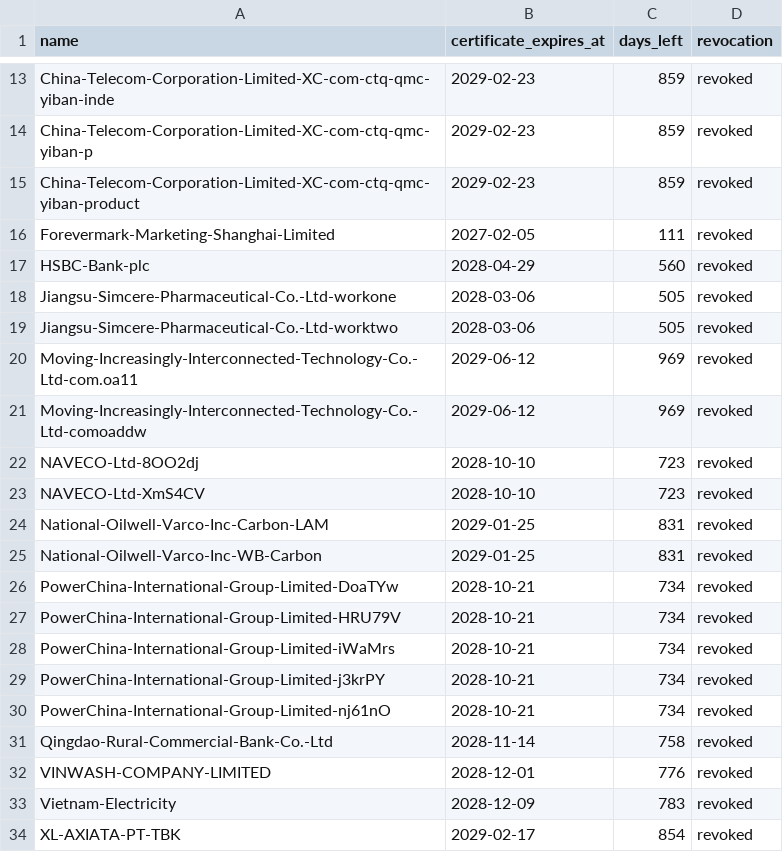
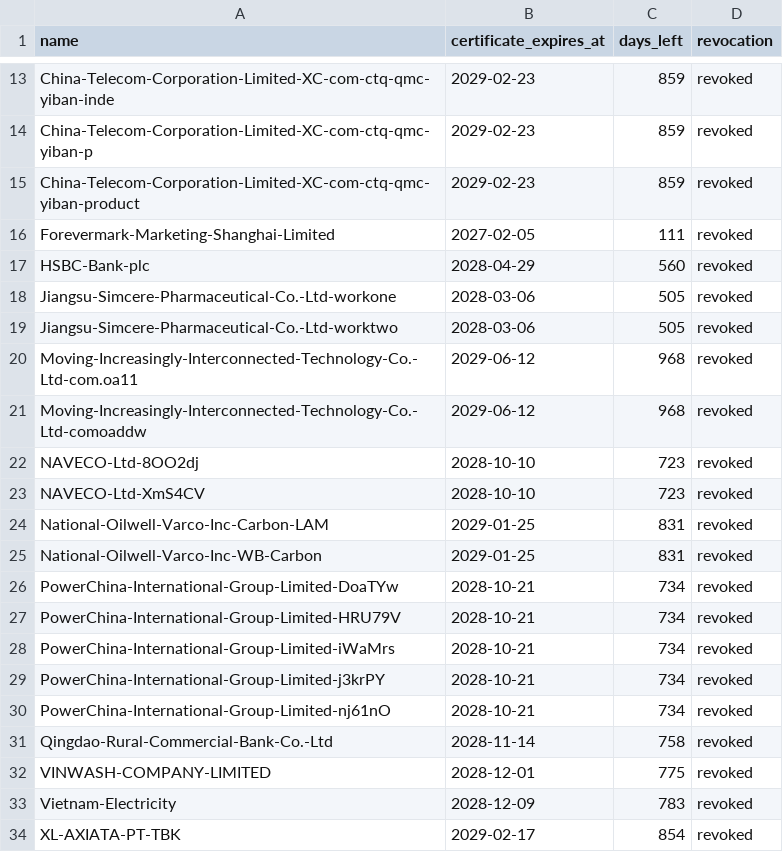
Before and after one commit to theccraft-git/SwiftInstaller, a TSV file: output/certificate-validity.tsv, drawn as a sheet; only a part is shown, gaps mark what is left out.

```diff
--- a/output/certificate-validity.tsv
+++ b/output/certificate-validity.tsv
@@ -19,4 +19,4 @@ Jiangsu-Simcere-Pharmaceutical-Co.-Ltd-workone	2028-03-06	505	revoked
 Jiangsu-Simcere-Pharmaceutical-Co.-Ltd-worktwo	2028-03-06	505	revoked
-Moving-Increasingly-Interconnected-Technology-Co.-Ltd-com.oa11	2029-06-12	969	revoked
-Moving-Increasingly-Interconnected-Technology-Co.-Ltd-comoaddw	2029-06-12	969	revoked
+Moving-Increasingly-Interconnected-Technology-Co.-Ltd-com.oa11	2029-06-12	968	revoked
+Moving-Increasingly-Interconnected-Technology-Co.-Ltd-comoaddw	2029-06-12	968	revoked
 NAVECO-Ltd-8OO2dj	2028-10-10	723	revoked
@@ -31,3 +31,3 @@ PowerChina-International-Group-Limited-nj61nO	2028-10-21	734	revoked
 Qingdao-Rural-Commercial-Bank-Co.-Ltd	2028-11-14	758	revoked
-VINWASH-COMPANY-LIMITED	2028-12-01	776	revoked
+VINWASH-COMPANY-LIMITED	2028-12-01	775	revoked
 Vietnam-Electricity	2028-12-09	783	revoked
```
Also changed, not shown: output/sign-state.tsv, 33 other files.
